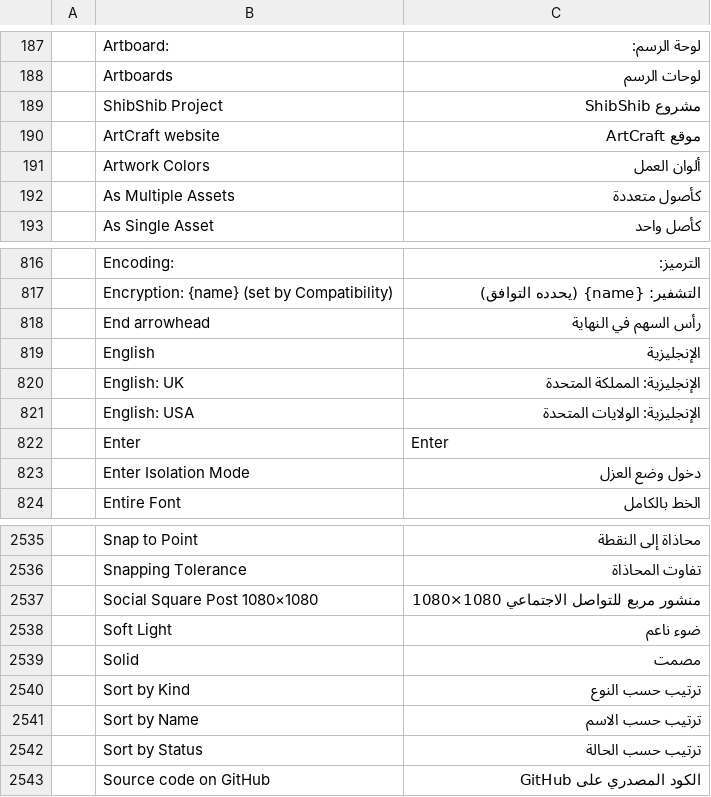
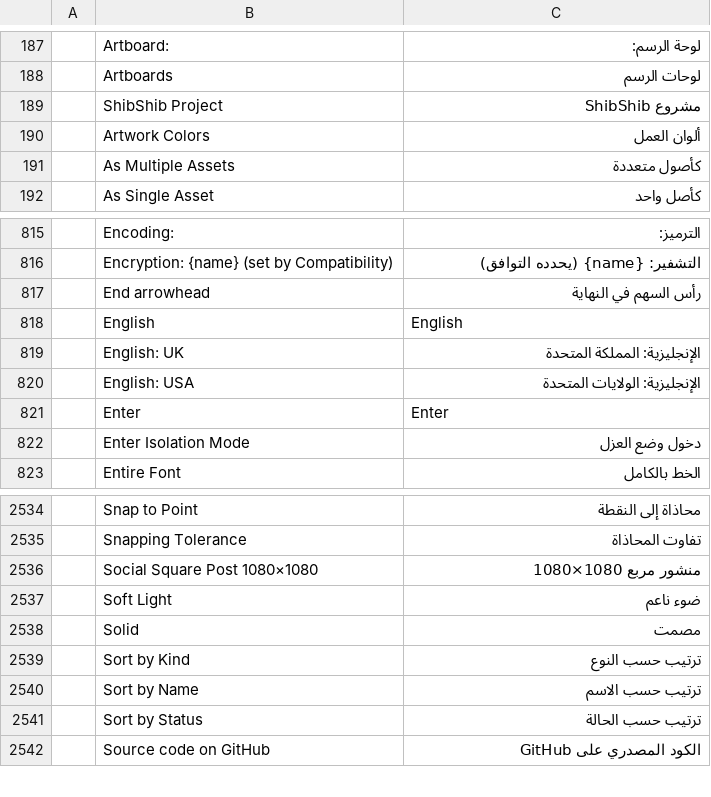
Before and after one commit to 7mz410/ShibShib-rsm, a TSV file: crates/ui-egui/src/i18n/ar.tsv, drawn as a sheet; only a part is shown, gaps mark what is left out.

Commit message:
Fix Arabic language menu and sizes; drop upstream Discord links
Keep "English" under its own name in the Arabic catalog, keep sizes such as
1920x1080 left to right in right-to-left text, and remove the upstream
Discord button and ArtCraft website link from the interface.

```diff
--- a/crates/ui-egui/src/i18n/ar.tsv
+++ b/crates/ui-egui/src/i18n/ar.tsv
@@ -189,3 +189,2 @@
 	ShibShib Project	مشروع ShibShib
-	ArtCraft website	موقع ArtCraft
 	Artwork Colors	ألوان العمل
@@ -818,3 +817,3 @@
 	End arrowhead	رأس السهم في النهاية
-	English	الإنجليزية
+	English	English
 	English: UK	الإنجليزية: المملكة المتحدة
@@ -2536,3 +2535,3 @@
 	Snapping Tolerance	تفاوت المحاذاة
-	Social Square Post 1080×1080	منشور مربع للتواصل الاجتماعي 1080×1080
+	Social Square Post 1080×1080	منشور مربع 1080×1080
 	Soft Light	ضوء ناعم
```
Also changed, not shown: crates/ui-egui/src/i18n/es.tsv, crates/ui-egui/src/i18n/fr.tsv, 14 other files.
